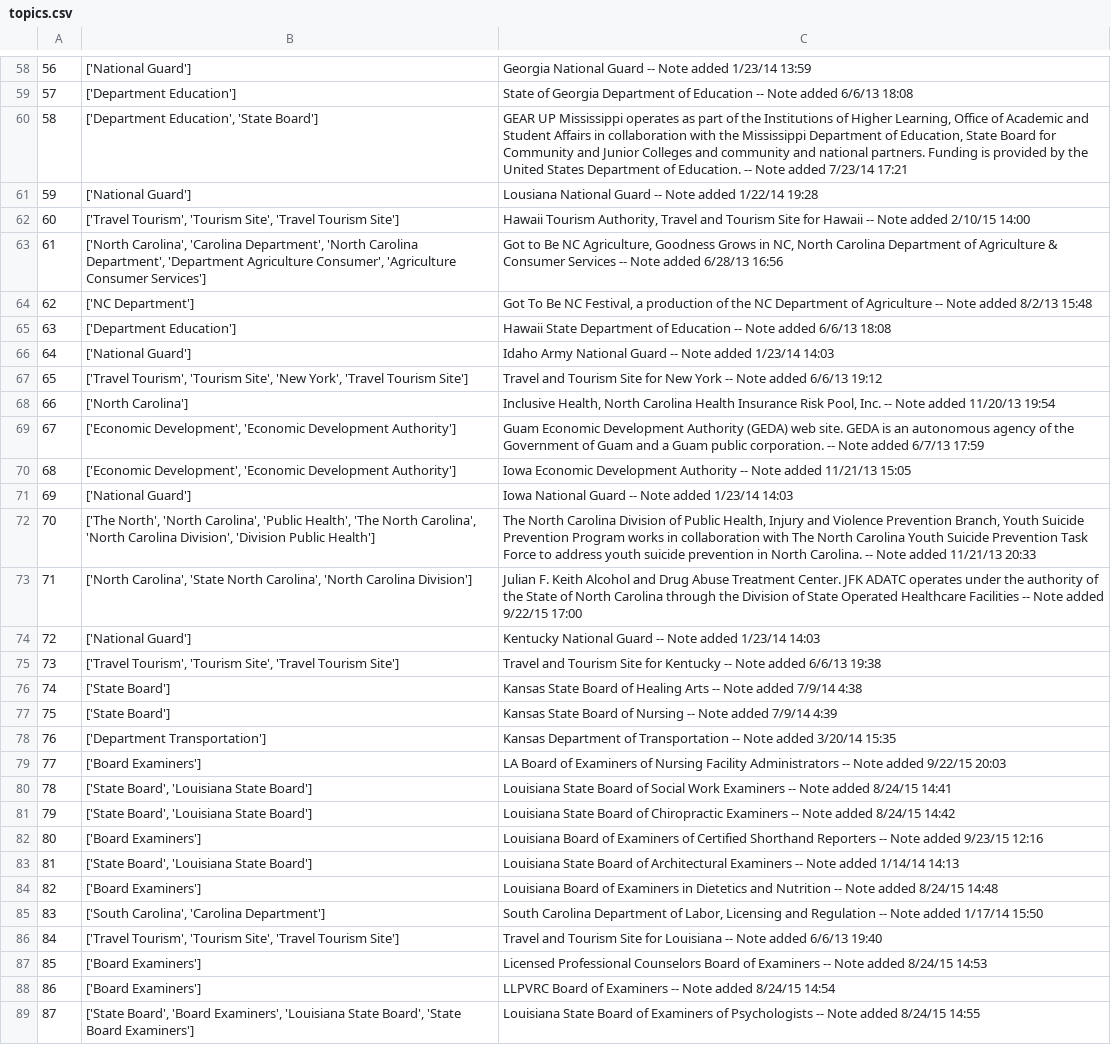
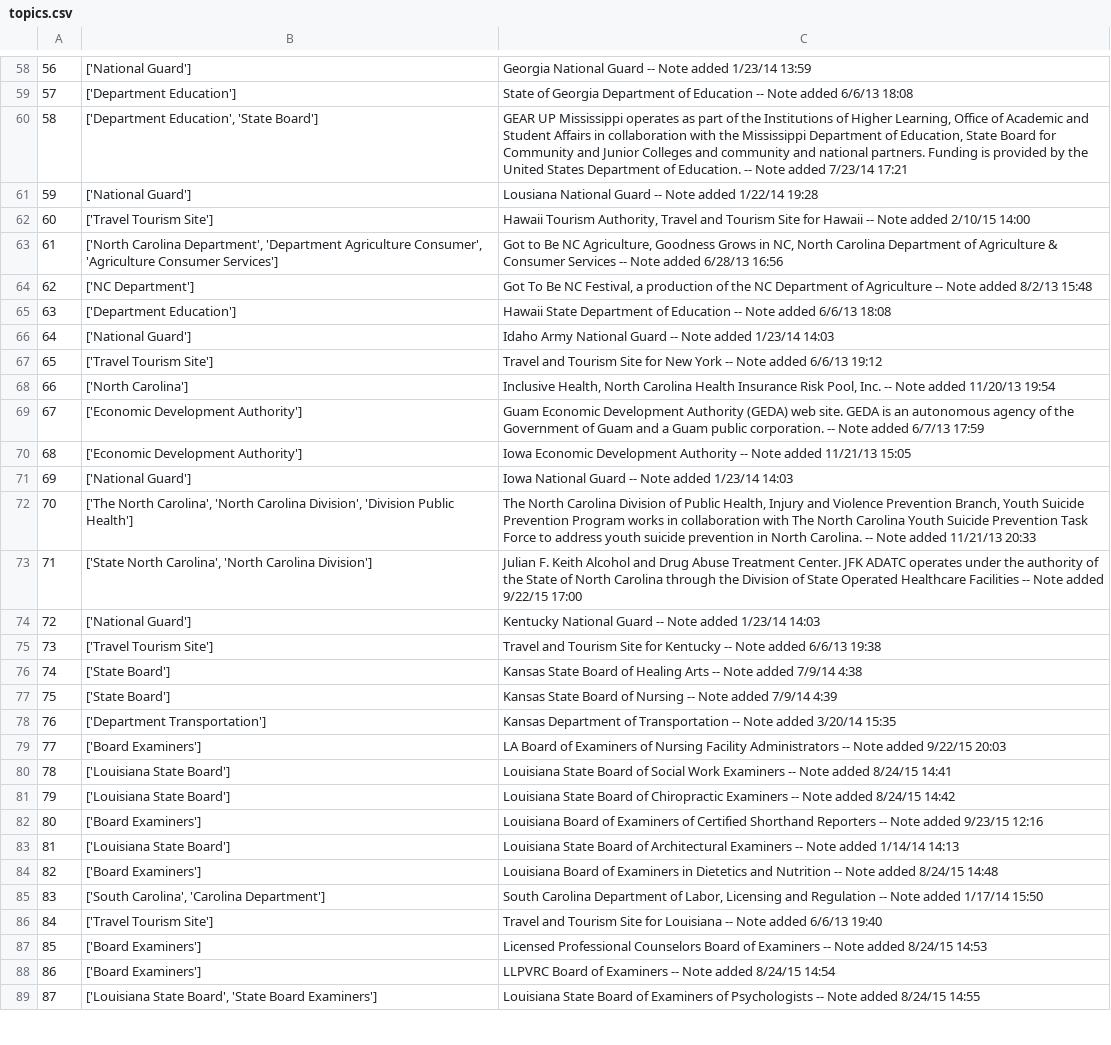
Before and after one commit to karnaankit/Practise, a CSV file: topics/topics.csv, drawn as a sheet; only a part is shown, gaps mark what is left out; the diff covers the shown part only.

```diff
--- a/topics/topics.csv
+++ b/topics/topics.csv
@@ -61,4 +61,4 @@
 59,['National Guard'],Lousiana National Guard -- Note added 1/22/14 19:28
-60,"['Travel Tourism', 'Tourism Site', 'Travel Tourism Site']","Hawaii Tourism Authority, Travel and Tourism Site for Hawaii -- Note added 2/10/15 14:00"
-61,"['North Carolina', 'Carolina Department', 'North Carolina Department', 'Department Agriculture Consumer', 'Agriculture Consumer Services']","Got to Be NC Agriculture, Goodness Grows in NC, North Carolina Department of Agriculture & Consumer Services -- Note added 6/28/13 16:56"
+60,['Travel Tourism Site'],"Hawaii Tourism Authority, Travel and Tourism Site for Hawaii -- Note added 2/10/15 14:00"
+61,"['North Carolina Department', 'Department Agriculture Consumer', 'Agriculture Consumer Services']","Got to Be NC Agriculture, Goodness Grows in NC, North Carolina Department of Agriculture & Consumer Services -- Note added 6/28/13 16:56"
 62,['NC Department'],"Got To Be NC Festival, a production of the NC Department of Agriculture -- Note added 8/2/13 15:48"
@@ -66,11 +66,11 @@
 64,['National Guard'],Idaho Army National Guard -- Note added 1/23/14 14:03
-65,"['Travel Tourism', 'Tourism Site', 'New York', 'Travel Tourism Site']",Travel and Tourism Site for New York -- Note added 6/6/13 19:12
+65,['Travel Tourism Site'],Travel and Tourism Site for New York -- Note added 6/6/13 19:12
 66,['North Carolina'],"Inclusive Health, North Carolina Health Insurance Risk Pool, Inc. -- Note added 11/20/13 19:54"
-67,"['Economic Development', 'Economic Development Authority']",Guam Economic Development Authority (GEDA) web site. GEDA is an autonomous agency of the Government of Guam and a Guam public corporation. -- Note added 6/7/13 17:59
-68,"['Economic Development', 'Economic Development Authority']",Iowa Economic Development Authority -- Note added 11/21/13 15:05
+67,['Economic Development Authority'],Guam Economic Development Authority (GEDA) web site. GEDA is an autonomous agency of the Government of Guam and a Guam public corporation. -- Note added 6/7/13 17:59
+68,['Economic Development Authority'],Iowa Economic Development Authority -- Note added 11/21/13 15:05
 69,['National Guard'],Iowa National Guard -- Note added 1/23/14 14:03
-70,"['The North', 'North Carolina', 'Public Health', 'The North Carolina', 'North Carolina Division', 'Division Public Health']","The North Carolina Division of Public Health, Injury and Violence Prevention Branch, Youth Suicide Prevention Program works in collaboration with The North Carolina Youth Suicide Prevention Task Force to address youth suicide prevention in North Carolina. -- Note added 11/21/13 20:33"
-71,"['North Carolina', 'State North Carolina', 'North Carolina Division']",Julian F. Keith Alcohol and Drug Abuse Treatment Center. JFK ADATC operates under the authority of the State of North Carolina through the Division of State Operated Healthcare Facilities -- Note added 9/22/15 17:00
+70,"['The North Carolina', 'North Carolina Division', 'Division Public Health']","The North Carolina Division of Public Health, Injury and Violence Prevention Branch, Youth Suicide Prevention Program works in collaboration with The North Carolina Youth Suicide Prevention Task Force to address youth suicide prevention in North Carolina. -- Note added 11/21/13 20:33"
+71,"['State North Carolina', 'North Carolina Division']",Julian F. Keith Alcohol and Drug Abuse Treatment Center. JFK ADATC operates under the authority of the State of North Carolina through the Division of State Operated Healthcare Facilities -- Note added 9/22/15 17:00
 72,['National Guard'],Kentucky National Guard -- Note added 1/23/14 14:03
-73,"['Travel Tourism', 'Tourism Site', 'Travel Tourism Site']",Travel and Tourism Site for Kentucky -- Note added 6/6/13 19:38
+73,['Travel Tourism Site'],Travel and Tourism Site for Kentucky -- Note added 6/6/13 19:38
 74,['State Board'],Kansas State Board of Healing Arts -- Note added 7/9/14 4:38
@@ -79,11 +79,11 @@
 77,['Board Examiners'],LA Board of Examiners of Nursing Facility Administrators -- Note added 9/22/15 20:03
-78,"['State Board', 'Louisiana State Board']",Louisiana State Board of Social Work Examiners -- Note added 8/24/15 14:41
-79,"['State Board', 'Louisiana State Board']", Louisiana State Board of Chiropractic Examiners -- Note added 8/24/15 14:42
+78,['Louisiana State Board'],Louisiana State Board of Social Work Examiners -- Note added 8/24/15 14:41
+79,['Louisiana State Board'], Louisiana State Board of Chiropractic Examiners -- Note added 8/24/15 14:42
 80,['Board Examiners'],Louisiana Board of Examiners of Certified Shorthand Reporters -- Note added 9/23/15 12:16
-81,"['State Board', 'Louisiana State Board']",Louisiana State Board of Architectural Examiners -- Note added 1/14/14 14:13
+81,['Louisiana State Board'],Louisiana State Board of Architectural Examiners -- Note added 1/14/14 14:13
 82,['Board Examiners'],Louisiana Board of Examiners in Dietetics and Nutrition  -- Note added 8/24/15 14:48
 83,"['South Carolina', 'Carolina Department']","South Carolina Department of Labor, Licensing and Regulation -- Note added 1/17/14 15:50"
-84,"['Travel Tourism', 'Tourism Site', 'Travel Tourism Site']",Travel and Tourism Site for Louisiana -- Note added 6/6/13 19:40
+84,['Travel Tourism Site'],Travel and Tourism Site for Louisiana -- Note added 6/6/13 19:40
 85,['Board Examiners'],Licensed Professional Counselors Board of Examiners -- Note added 8/24/15 14:53
 86,['Board Examiners'],LLPVRC Board of Examiners -- Note added 8/24/15 14:54
-87,"['State Board', 'Board Examiners', 'Louisiana State Board', 'State Board Examiners']",Louisiana State Board of Examiners of Psychologists   -- Note added 8/24/15 14:55
+87,"['Louisiana State Board', 'State Board Examiners']",Louisiana State Board of Examiners of Psychologists   -- Note added 8/24/15 14:55
```
Also changed, not shown: 120 edited cells elsewhere in this file, 1 other file.
